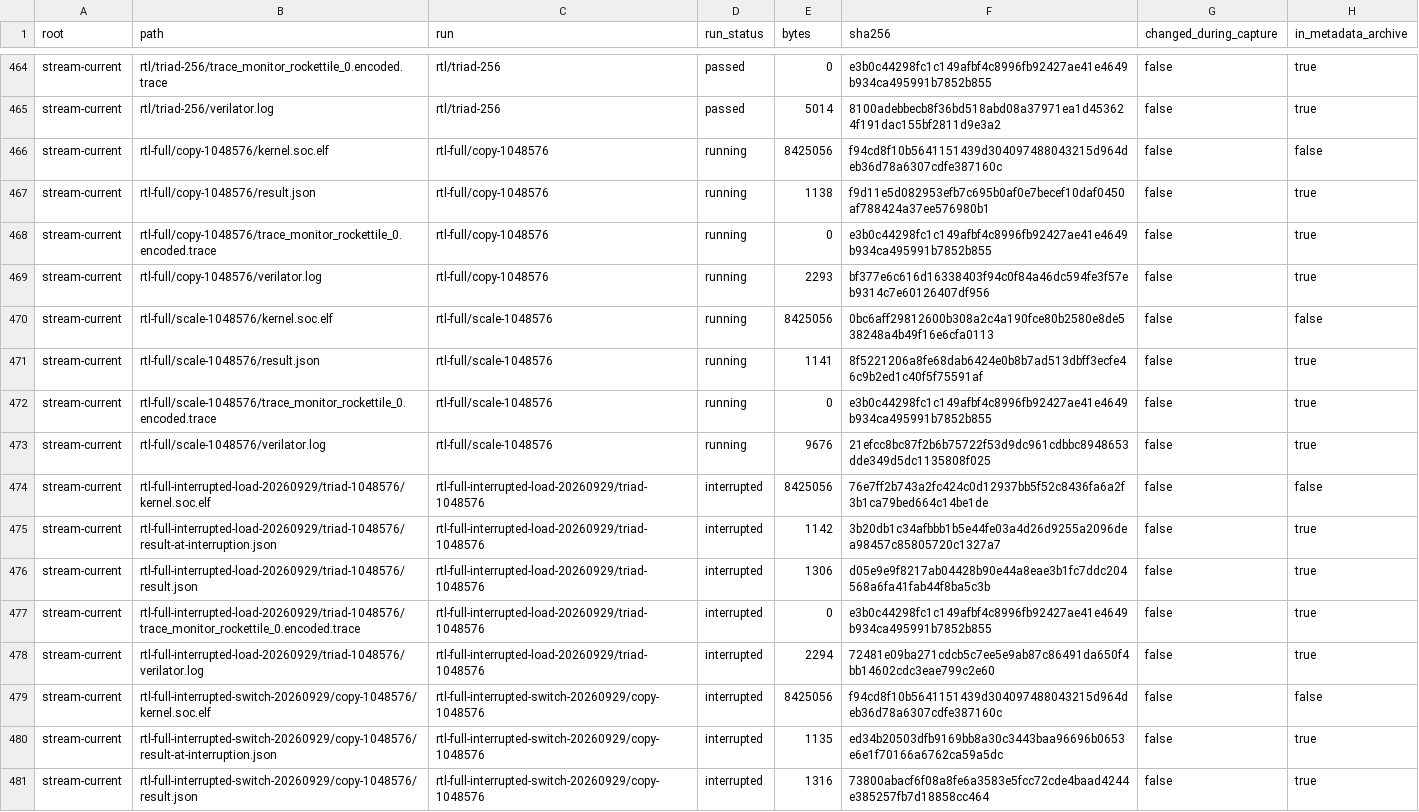
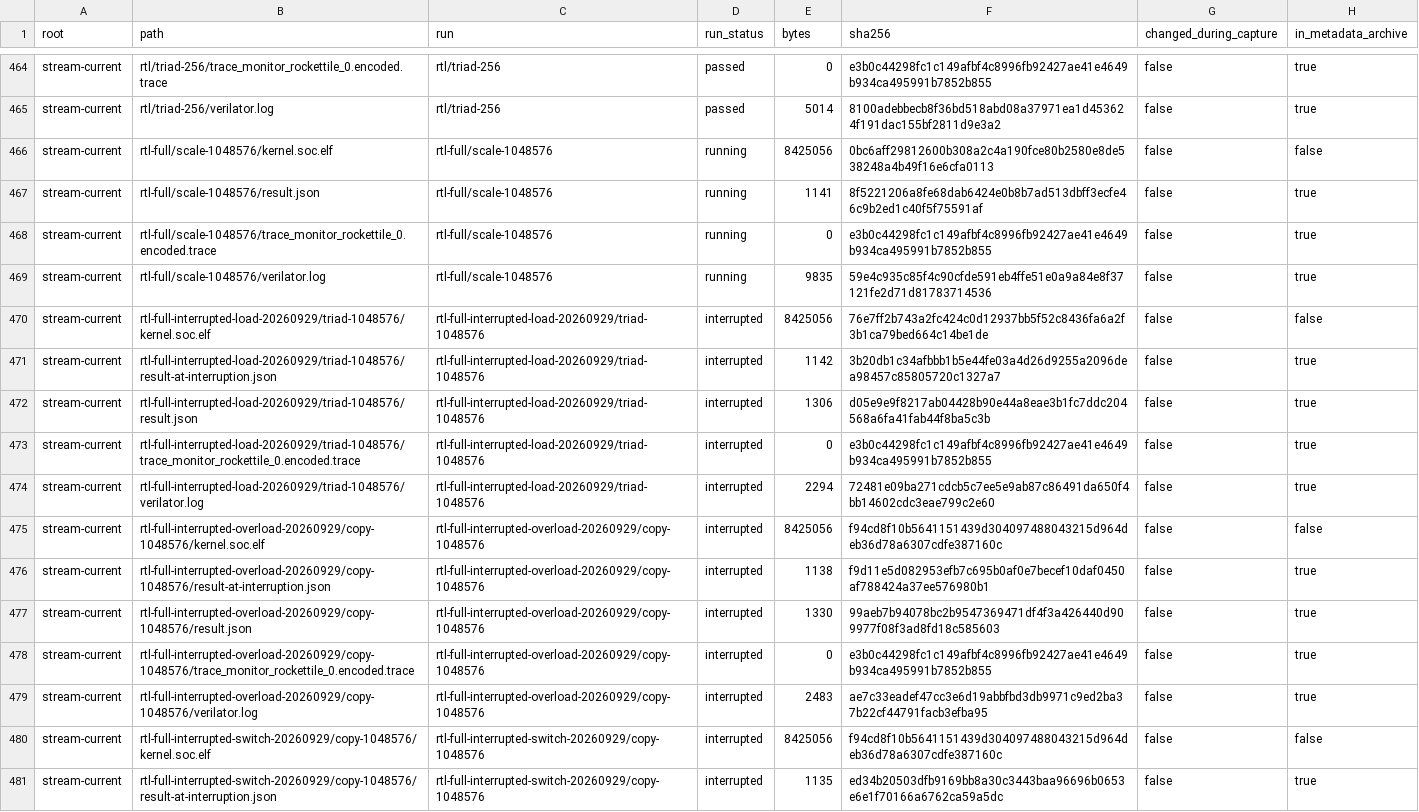
Before and after one commit to copparihollmann/radiance-kernels, a CSV file: kernels/evaluation/artifacts.csv, drawn as a sheet; only a part is shown, gaps mark what is left out; the shorter side is filled out with more unchanged rows.

Commit message:
Preserve overloaded Copy RTL restart as interrupted

```diff
--- a/kernels/evaluation/artifacts.csv
+++ b/kernels/evaluation/artifacts.csv
@@ -465,6 +465,2 @@ stream-current,rtl/triad-256/trace_monitor_rockettile_0.encoded.trace,rtl/triad-
 stream-current,rtl/triad-256/verilator.log,rtl/triad-256,passed,5014,8100adebbecb8f36bd518abd08a37971ea1d453624f191dac155bf2811d9e3a2,false,true
-stream-current,rtl-full/copy-1048576/kernel.soc.elf,rtl-full/copy-1048576,running,8425056,f94cd8f10b5641151439d304097488043215d964deb36d78a6307cdfe387160c,false,false
-stream-current,rtl-full/copy-1048576/result.json,rtl-full/copy-1048576,running,1138,f9d11e5d082953efb7c695b0af0e7becef10daf0450af788424a37ee576980b1,false,true
-stream-current,rtl-full/copy-1048576/trace_monitor_rockettile_0.encoded.trace,rtl-full/copy-1048576,running,0,e3b0c44298fc1c149afbf4c8996fb92427ae41e4649b934ca495991b7852b855,false,true
-stream-current,rtl-full/copy-1048576/verilator.log,rtl-full/copy-1048576,running,2293,bf377e6c616d16338403f94c0f84a46dc594fe3f57eb9314c7e60126407df956,false,true
 stream-current,rtl-full/scale-1048576/kernel.soc.elf,rtl-full/scale-1048576,running,8425056,0bc6aff29812600b308a2c4a190fce80b2580e8de538248a4b49f16e6cfa0113,false,false
@@ -472,3 +468,3 @@ stream-current,rtl-full/scale-1048576/result.json,rtl-full/scale-1048576,running
 stream-current,rtl-full/scale-1048576/trace_monitor_rockettile_0.encoded.trace,rtl-full/scale-1048576,running,0,e3b0c44298fc1c149afbf4c8996fb92427ae41e4649b934ca495991b7852b855,false,true
-stream-current,rtl-full/scale-1048576/verilator.log,rtl-full/scale-1048576,running,9676,21efcc8bc87f2b6b75722f53d9dc961cdbbc8948653dde349d5dc1135808f025,false,true
+stream-current,rtl-full/scale-1048576/verilator.log,rtl-full/scale-1048576,running,9835,59e4c935c85f4c90cfde591eb4ffe51e0a9a84e8f37121fe2d71d81783714536,false,true
 stream-current,rtl-full-interrupted-load-20260929/triad-1048576/kernel.soc.elf,rtl-full-interrupted-load-20260929/triad-1048576,interrupted,8425056,76e7ff2b743a2fc424c0d12937bb5f52c8436fa6a2f3b1ca79bed664c14be1de,false,false
@@ -478,2 +474,7 @@ stream-current,rtl-full-interrupted-load-20260929/triad-1048576/trace_monitor_ro
 stream-current,rtl-full-interrupted-load-20260929/triad-1048576/verilator.log,rtl-full-interrupted-load-20260929/triad-1048576,interrupted,2294,72481e09ba271cdcb5c7ee5e9ab87c86491da650f4bb14602cdc3eae799c2e60,false,true
+stream-current,rtl-full-interrupted-overload-20260929/copy-1048576/kernel.soc.elf,rtl-full-interrupted-overload-20260929/copy-1048576,interrupted,8425056,f94cd8f10b5641151439d304097488043215d964deb36d78a6307cdfe387160c,false,false
+stream-current,rtl-full-interrupted-overload-20260929/copy-1048576/result-at-interruption.json,rtl-full-interrupted-overload-20260929/copy-1048576,interrupted,1138,f9d11e5d082953efb7c695b0af0e7becef10daf0450af788424a37ee576980b1,false,true
+stream-current,rtl-full-interrupted-overload-20260929/copy-1048576/result.json,rtl-full-interrupted-overload-20260929/copy-1048576,interrupted,1330,99aeb7b94078bc2b9547369471df4f3a426440d909977f08f3ad8fd18c585603,false,true
+stream-current,rtl-full-interrupted-overload-20260929/copy-1048576/trace_monitor_rockettile_0.encoded.trace,rtl-full-interrupted-overload-20260929/copy-1048576,interrupted,0,e3b0c44298fc1c149afbf4c8996fb92427ae41e4649b934ca495991b7852b855,false,true
+stream-current,rtl-full-interrupted-overload-20260929/copy-1048576/verilator.log,rtl-full-interrupted-overload-20260929/copy-1048576,interrupted,2483,ae7c33eadef47cc3e6d19abbfbd3db9971c9ed2ba37b22cf44791facb3efba95,false,true
 stream-current,rtl-full-interrupted-switch-20260929/copy-1048576/kernel.soc.elf,rtl-full-interrupted-switch-20260929/copy-1048576,interrupted,8425056,f94cd8f10b5641151439d304097488043215d964deb36d78a6307cdfe387160c,false,false
```
Also changed, not shown: kernels/evaluation/elf-snapshot.csv, kernels/evaluation/runs.csv, 4 other files.
